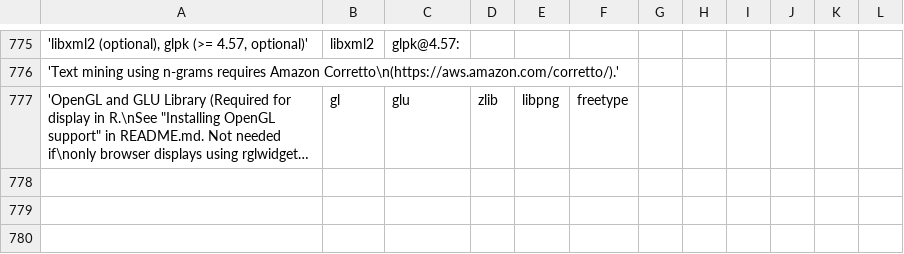
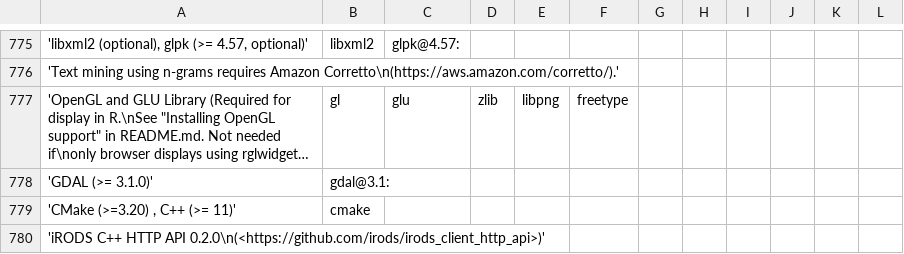
Before and after one commit to wtsi-hgi/r-spack-recipe-builder, a TSV file: requirementsDict.tsv, drawn as a sheet; only a part is shown, gaps mark what is left out; long unchanged cells end in …; the diff names each change by its address in the sheet, - before the commit and + after, or states it on an @@ line.

```diff
--- a/requirementsDict.tsv
+++ b/requirementsDict.tsv
+row 778: 'GDAL (>= 3.1.0)' | gdal@3.1:
+row 779: 'CMake (>=3.20) , C++ (>= 11)' | cmake
+row 780: 'iRODS C++ HTTP API 0.2.0\n(<https://github.com/irods/irods_client_http_api>)'
```
Also changed, not shown: 1 other file.
